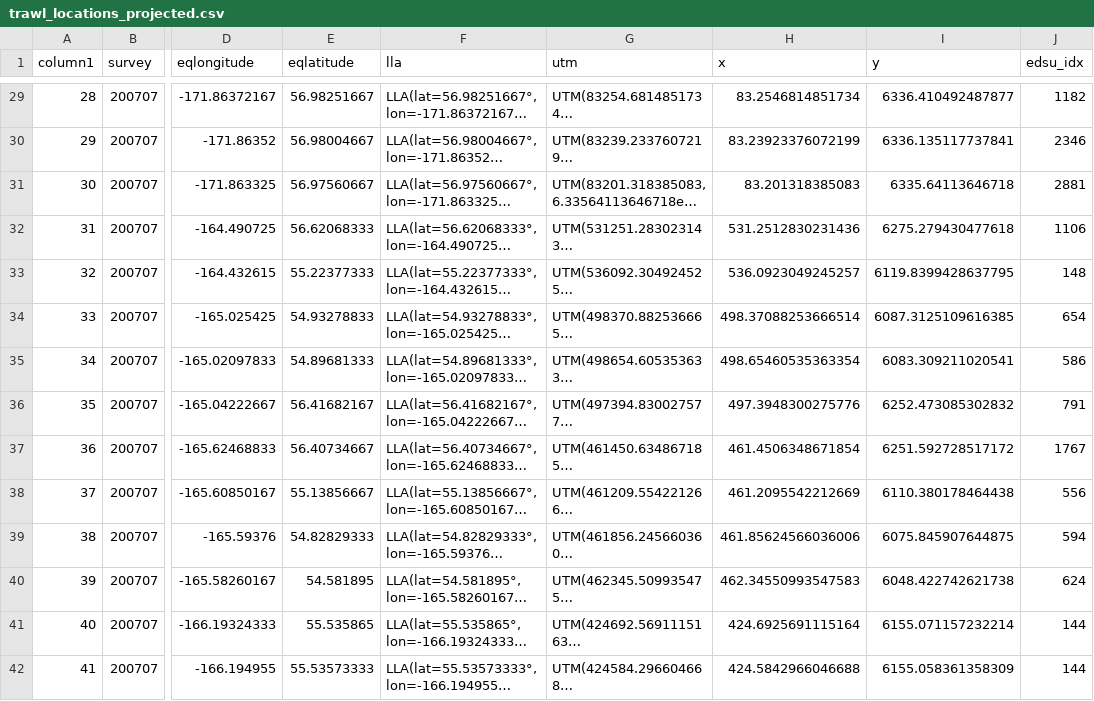
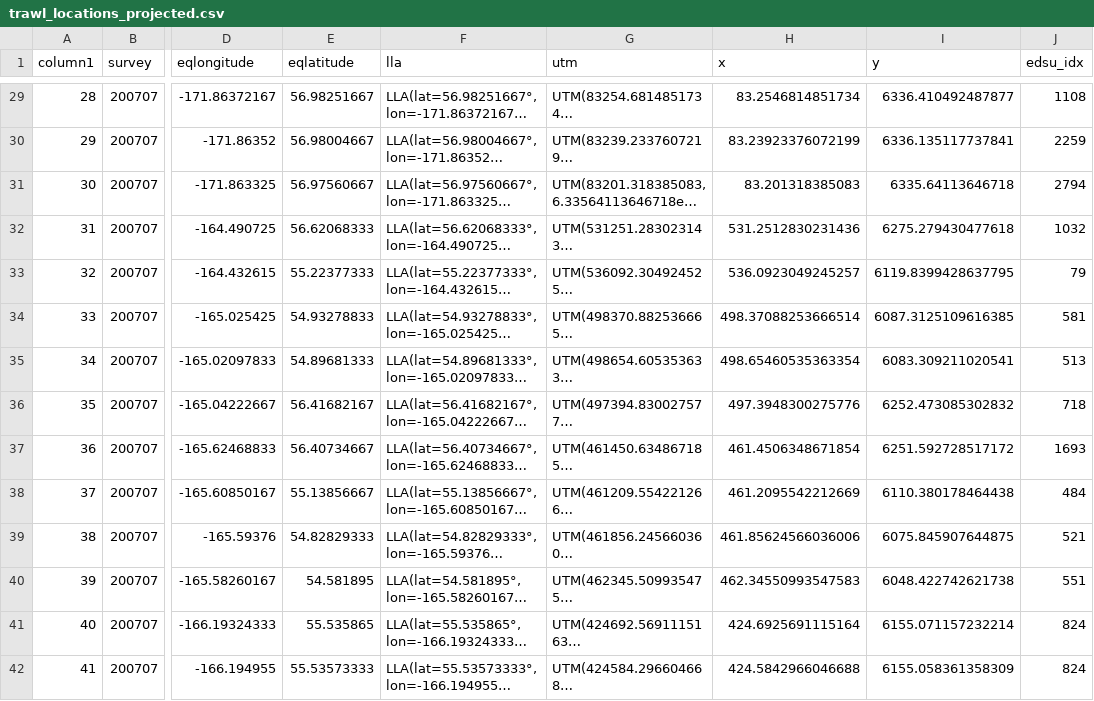
Before and after one commit to jimianelli/ATBootstrap, a CSV file: surveydata/200707/trawl_locations_projected.csv, drawn as a sheet; only a part is shown, gaps mark what is left out; long unchanged cells end in …; the diff covers the shown part only; the diff names each change by its address in the sheet, - before the commit and + after, or states it on an @@ line.

```diff
--- a/surveydata/200707/trawl_locations_projected.csv
+++ b/surveydata/200707/trawl_locations_projected.csv
-J29 (edsu_idx): 1182
+J29 (edsu_idx): 1108
-J30 (edsu_idx): 2346
+J30 (edsu_idx): 2259
-J31 (edsu_idx): 2881
+J31 (edsu_idx): 2794
-J32 (edsu_idx): 1106
+J32 (edsu_idx): 1032
-J33 (edsu_idx): 148
+J33 (edsu_idx): 79
-J34 (edsu_idx): 654
+J34 (edsu_idx): 581
-J35 (edsu_idx): 586
+J35 (edsu_idx): 513
-J36 (edsu_idx): 791
+J36 (edsu_idx): 718
-J37 (edsu_idx): 1767
+J37 (edsu_idx): 1693
-J38 (edsu_idx): 556
+J38 (edsu_idx): 484
-J39 (edsu_idx): 594
+J39 (edsu_idx): 521
-J40 (edsu_idx): 624
+J40 (edsu_idx): 551
-J41:J42 (edsu_idx): 144
+J41:J42 (edsu_idx): 824
```
Also changed, not shown: 122 edited cells elsewhere in this file, surveydata/200707/surveydomain.csv, 20 other files.
